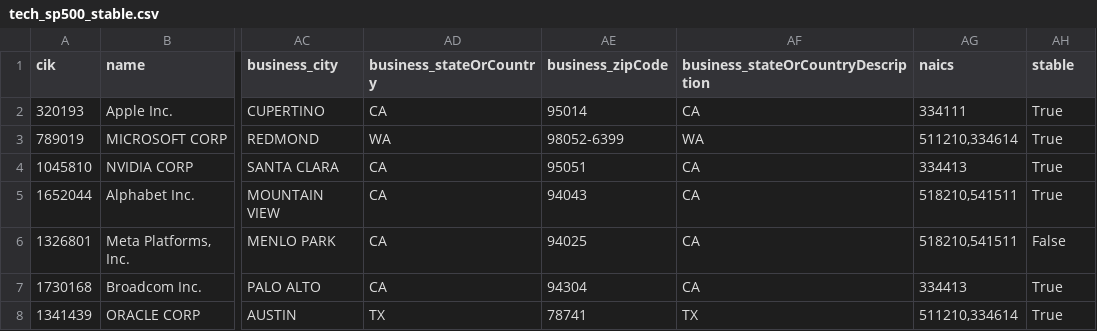
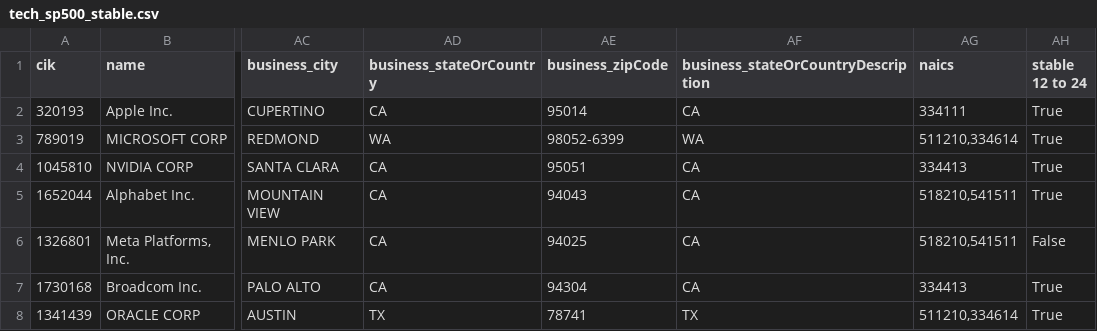
Before and after one commit to YCoeusZ/industrial-resources-and-its-impact, a CSV file: data/processed/tech_sp500_stable.csv, drawn as a sheet; only a part is shown, gaps mark what is left out; the diff names each change by its address in the sheet, - before the commit and + after, or states it on an @@ line.

Commit message:
amend

```diff
--- a/data/processed/tech_sp500_stable.csv
+++ b/data/processed/tech_sp500_stable.csv
-AH1: stable
+AH1: stable 12 to 24
```
